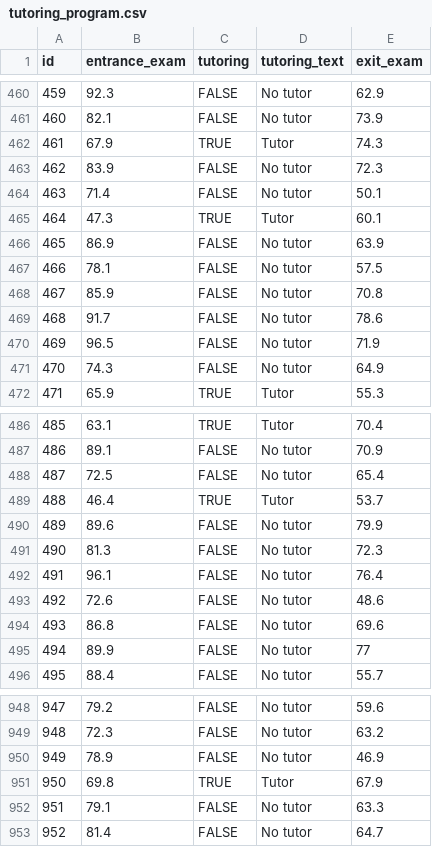
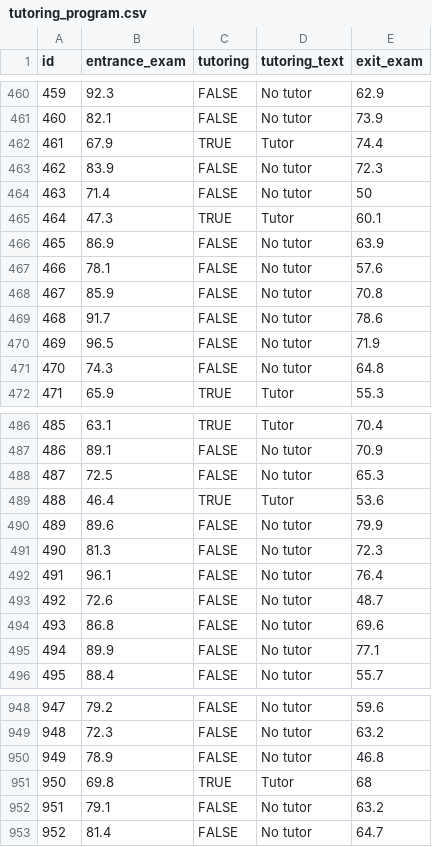
Before and after one commit to andrewheiss/evalf22.classes.andrewheiss.com, a CSV file: files/data/generated_data/tutoring_program.csv, drawn as a sheet; only a part is shown, gaps mark what is left out; the diff covers the shown part only.

```diff
--- a/files/data/generated_data/tutoring_program.csv
+++ b/files/data/generated_data/tutoring_program.csv
@@ -461,8 +461,8 @@ id,entrance_exam,tutoring,tutoring_text,exit_exam
 460,82.1,FALSE,No tutor,73.9
-461,67.9,TRUE,Tutor,74.3
+461,67.9,TRUE,Tutor,74.4
 462,83.9,FALSE,No tutor,72.3
-463,71.4,FALSE,No tutor,50.1
+463,71.4,FALSE,No tutor,50
 464,47.3,TRUE,Tutor,60.1
 465,86.9,FALSE,No tutor,63.9
-466,78.1,FALSE,No tutor,57.5
+466,78.1,FALSE,No tutor,57.6
 467,85.9,FALSE,No tutor,70.8
@@ -470,3 +470,3 @@ id,entrance_exam,tutoring,tutoring_text,exit_exam
 469,96.5,FALSE,No tutor,71.9
-470,74.3,FALSE,No tutor,64.9
+470,74.3,FALSE,No tutor,64.8
 471,65.9,TRUE,Tutor,55.3
@@ -487,4 +487,4 @@ id,entrance_exam,tutoring,tutoring_text,exit_exam
 486,89.1,FALSE,No tutor,70.9
-487,72.5,FALSE,No tutor,65.4
-488,46.4,TRUE,Tutor,53.7
+487,72.5,FALSE,No tutor,65.3
+488,46.4,TRUE,Tutor,53.6
 489,89.6,FALSE,No tutor,79.9
@@ -492,5 +492,5 @@ id,entrance_exam,tutoring,tutoring_text,exit_exam
 491,96.1,FALSE,No tutor,76.4
-492,72.6,FALSE,No tutor,48.6
+492,72.6,FALSE,No tutor,48.7
 493,86.8,FALSE,No tutor,69.6
-494,89.9,FALSE,No tutor,77
+494,89.9,FALSE,No tutor,77.1
 495,88.4,FALSE,No tutor,55.7
@@ -949,5 +949,5 @@ id,entrance_exam,tutoring,tutoring_text,exit_exam
 948,72.3,FALSE,No tutor,63.2
-949,78.9,FALSE,No tutor,46.9
-950,69.8,TRUE,Tutor,67.9
-951,79.1,FALSE,No tutor,63.3
+949,78.9,FALSE,No tutor,46.8
+950,69.8,TRUE,Tutor,68
+951,79.1,FALSE,No tutor,63.2
 952,81.4,FALSE,No tutor,64.7
```
Also changed, not shown: 108 edited cells elsewhere in this file, files/data/generated_data/tutoring_program_fuzzy.csv, 1 other file.
